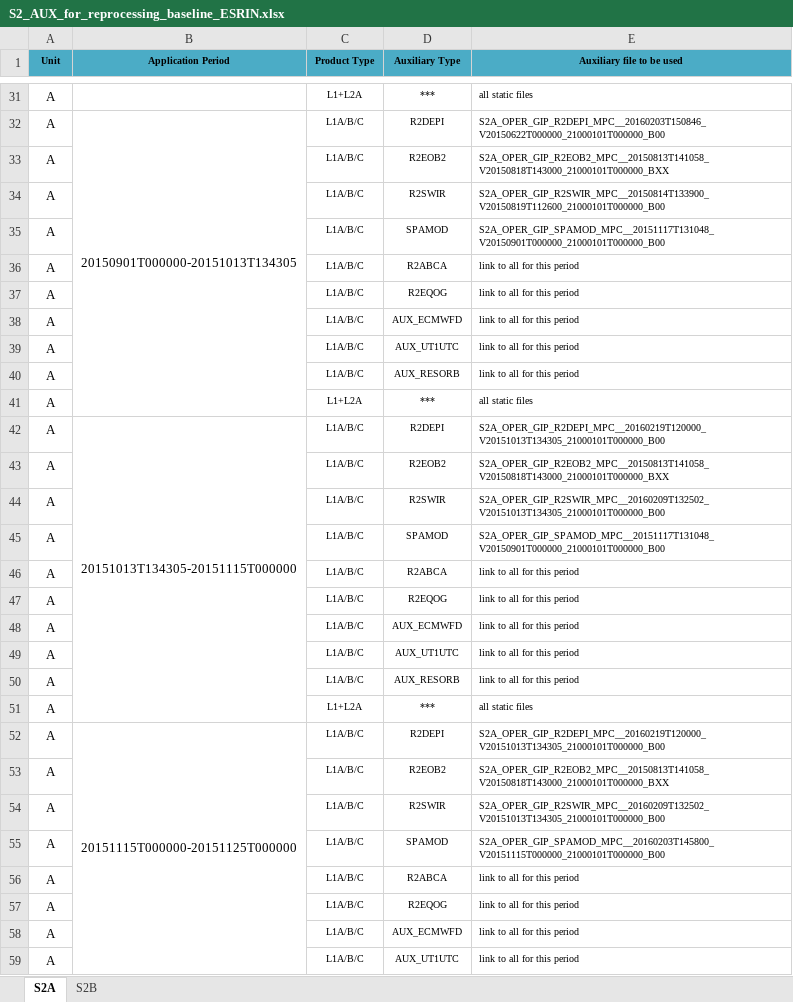
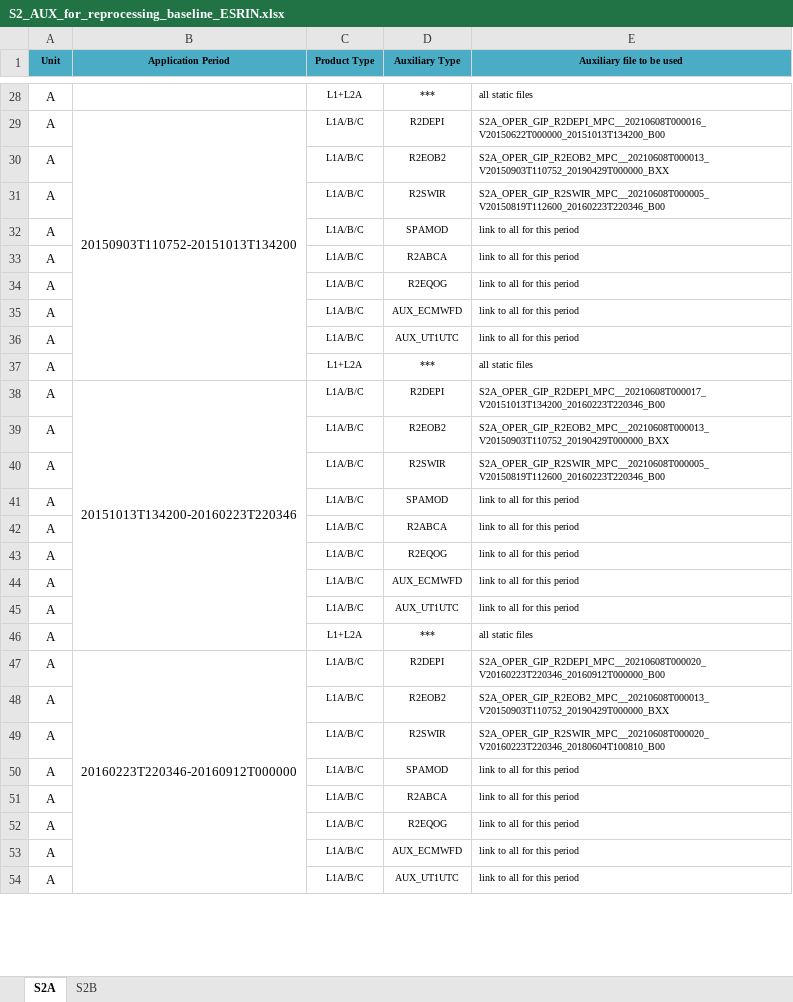
Before and after one commit to reprocessing-reference/preparation, an Excel workbook: ReproBaseAPI/completion_script/validation/data/S2_AUX_for_reprocessing_baseline_ESRIN.xlsx, sheet S2A, drawn as a sheet; only a part is shown, gaps mark what is left out; values as stored, in another font and other column widths than the file's, no borders; removed rows and columns are numbered as before the commit, all else as after; the diff covers the shown part only; the diff names each change by its address in the sheet, - before the commit and + after, or states it on an @@ line.

```diff
--- a/ReproBaseAPI/completion_script/validation/data/S2_AUX_for_reprocessing_baseline_ESRIN.xlsx (sheet S2A)
+++ b/ReproBaseAPI/completion_script/validation/data/S2_AUX_for_reprocessing_baseline_ESRIN.xlsx (sheet S2A)
-B29 (Application Period): 20150901T000000-20151013T134305
+B29 (Application Period): 20150903T110752-20151013T134200
-E29 (Auxiliary file to be used): S2A_OPER_GIP_R2DEPI_MPC__20160203T150846_V20150622T000000_21000101T000000_B00
+E29 (Auxiliary file to be used): S2A_OPER_GIP_R2DEPI_MPC__20210608T000016_V20150622T000000_20151013T134200_B00
-E30 (Auxiliary file to be used): S2A_OPER_GIP_R2EOB2_MPC__20150813T141058_V20150818T143000_21000101T000000_BXX
+E30 (Auxiliary file to be used): S2A_OPER_GIP_R2EOB2_MPC__20210608T000013_V20150903T110752_20190429T000000_BXX
-E31 (Auxiliary file to be used): S2A_OPER_GIP_R2SWIR_MPC__20150814T133900_V20150819T112600_21000101T000000_B00
+E31 (Auxiliary file to be used): S2A_OPER_GIP_R2SWIR_MPC__20210608T000005_V20150819T112600_20160223T220346_B00
-E32 (Auxiliary file to be used): S2A_OPER_GIP_SPAMOD_MPC__20151117T131048_V20150901T000000_21000101T000000_B00
+E32 (Auxiliary file to be used): link to all for this period
-row 40: A |  | L1A/B/C | AUX_RESORB | link to all for this period
-B38 (Application Period): 20151013T134305-20151115T000000
+B38 (Application Period): 20151013T134200-20160223T220346
-E38 (Auxiliary file to be used): S2A_OPER_GIP_R2DEPI_MPC__20160219T120000_V20151013T134305_21000101T000000_B00
+E38 (Auxiliary file to be used): S2A_OPER_GIP_R2DEPI_MPC__20210608T000017_V20151013T134200_20160223T220346_B00
-E39 (Auxiliary file to be used): S2A_OPER_GIP_R2EOB2_MPC__20150813T141058_V20150818T143000_21000101T000000_BXX
+E39 (Auxiliary file to be used): S2A_OPER_GIP_R2EOB2_MPC__20210608T000013_V20150903T110752_20190429T000000_BXX
-E40 (Auxiliary file to be used): S2A_OPER_GIP_R2SWIR_MPC__20160209T132502_V20151013T134305_21000101T000000_B00
+E40 (Auxiliary file to be used): S2A_OPER_GIP_R2SWIR_MPC__20210608T000005_V20150819T112600_20160223T220346_B00
-E41 (Auxiliary file to be used): S2A_OPER_GIP_SPAMOD_MPC__20151117T131048_V20150901T000000_21000101T000000_B00
+E41 (Auxiliary file to be used): link to all for this period
-row 50: A |  | L1A/B/C | AUX_RESORB | link to all for this period
-B47 (Application Period): 20151115T000000-20151125T000000
+B47 (Application Period): 20160223T220346-20160912T000000
-E47 (Auxiliary file to be used): S2A_OPER_GIP_R2DEPI_MPC__20160219T120000_V20151013T134305_21000101T000000_B00
+E47 (Auxiliary file to be used): S2A_OPER_GIP_R2DEPI_MPC__20210608T000020_V20160223T220346_20160912T000000_B00
-E48 (Auxiliary file to be used): S2A_OPER_GIP_R2EOB2_MPC__20150813T141058_V20150818T143000_21000101T000000_BXX
+E48 (Auxiliary file to be used): S2A_OPER_GIP_R2EOB2_MPC__20210608T000013_V20150903T110752_20190429T000000_BXX
-E49 (Auxiliary file to be used): S2A_OPER_GIP_R2SWIR_MPC__20160209T132502_V20151013T134305_21000101T000000_B00
+E49 (Auxiliary file to be used): S2A_OPER_GIP_R2SWIR_MPC__20210608T000020_V20160223T220346_20180604T100810_B00
-E50 (Auxiliary file to be used): S2A_OPER_GIP_SPAMOD_MPC__20160203T145800_V20151115T000000_21000101T000000_B00
+E50 (Auxiliary file to be used): link to all for this period
```
Also changed, not shown: 87 removed rows, 29 edited cells and merged cells elsewhere in this sheet, sheet S2B, 3 other files.
